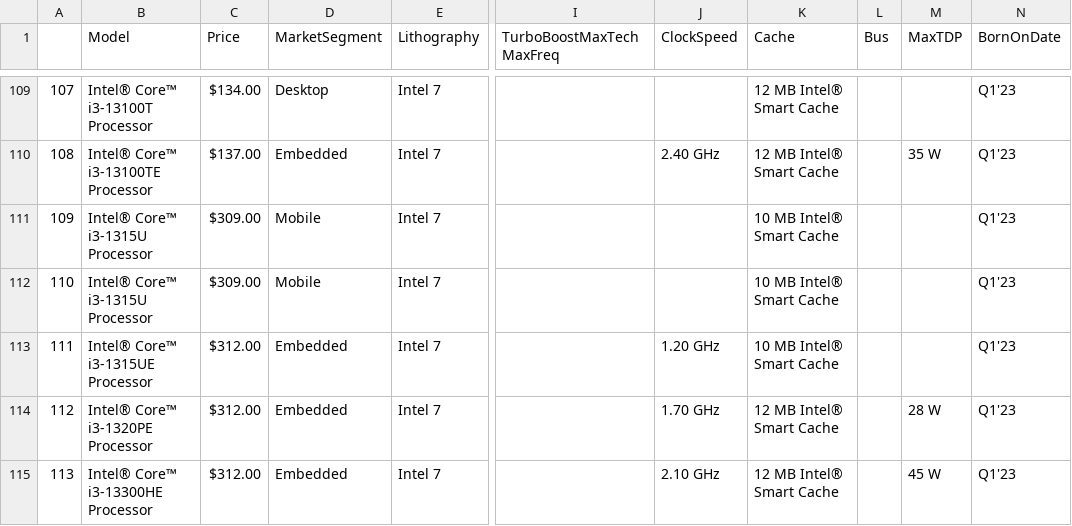
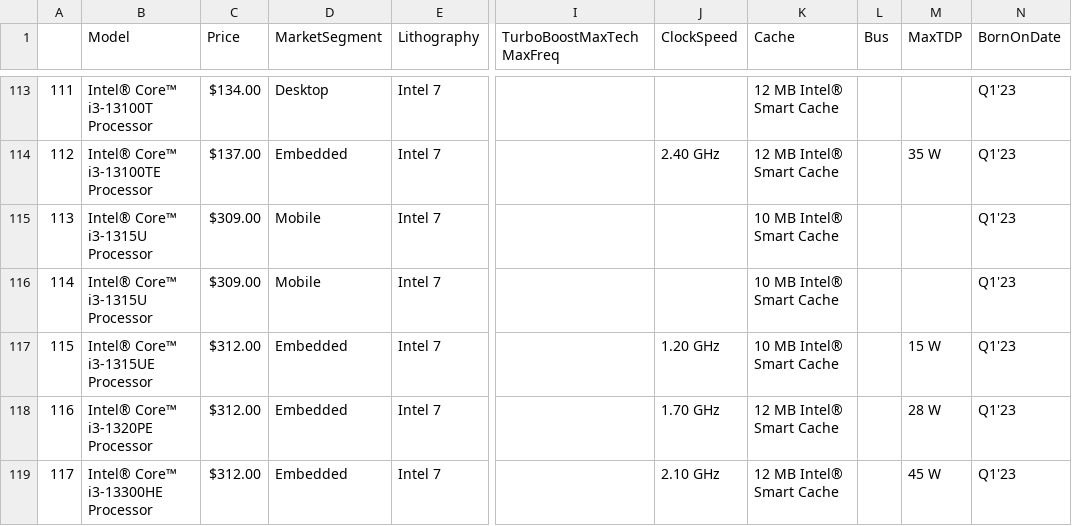
Before and after one commit to LucaOrtolan/Intel-CPUs-Linear-Regression-Project, a CSV file: intel.csv, drawn as a sheet; only a part is shown, gaps mark what is left out; addresses are those after the commit; the diff covers the shown part only; the diff names each change by its address in the sheet, - before the commit and + after, or states it on an @@ line.

Commit message:
Add files via upload

```diff
--- a/intel.csv
+++ b/intel.csv
@@ column A renumbered from row 75 down @@
-M117 (MaxTDP): (empty)
+M117 (MaxTDP): 15 W
```
Also changed, not shown: 6 added rows, 1 removed row and 17 edited cells elsewhere in this file.
